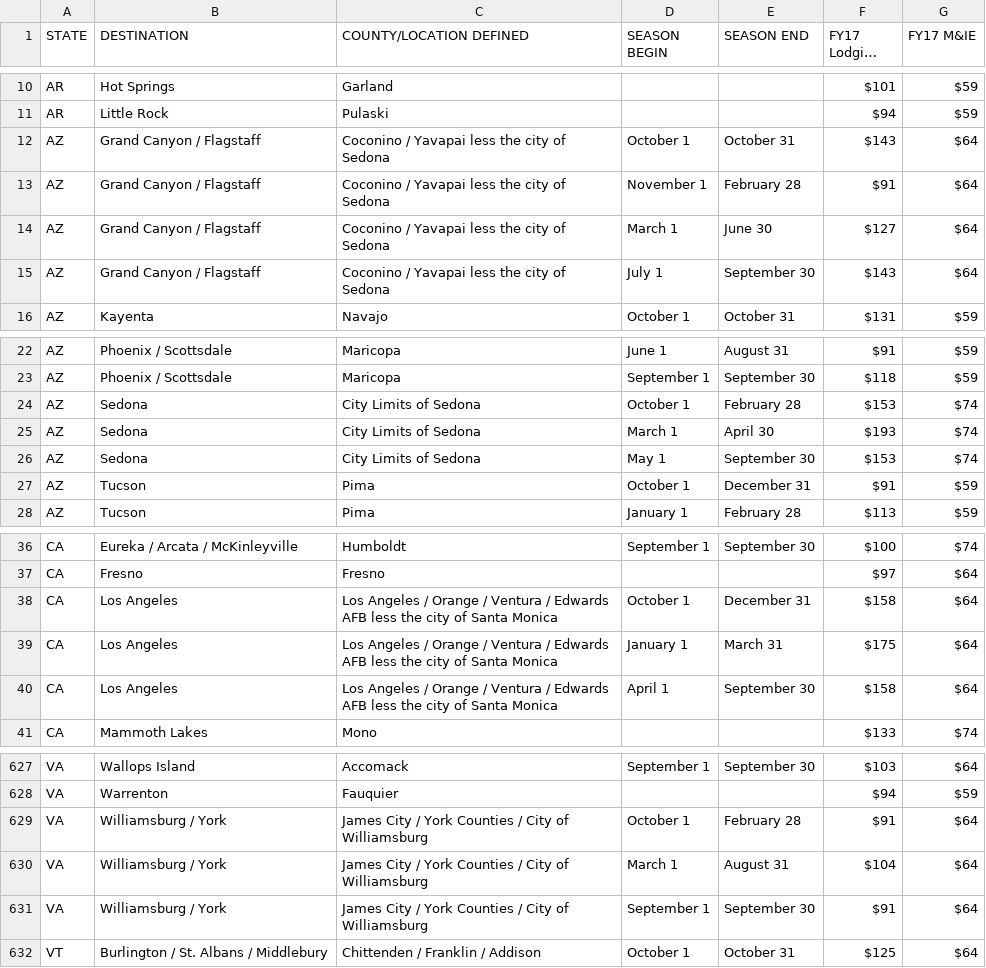
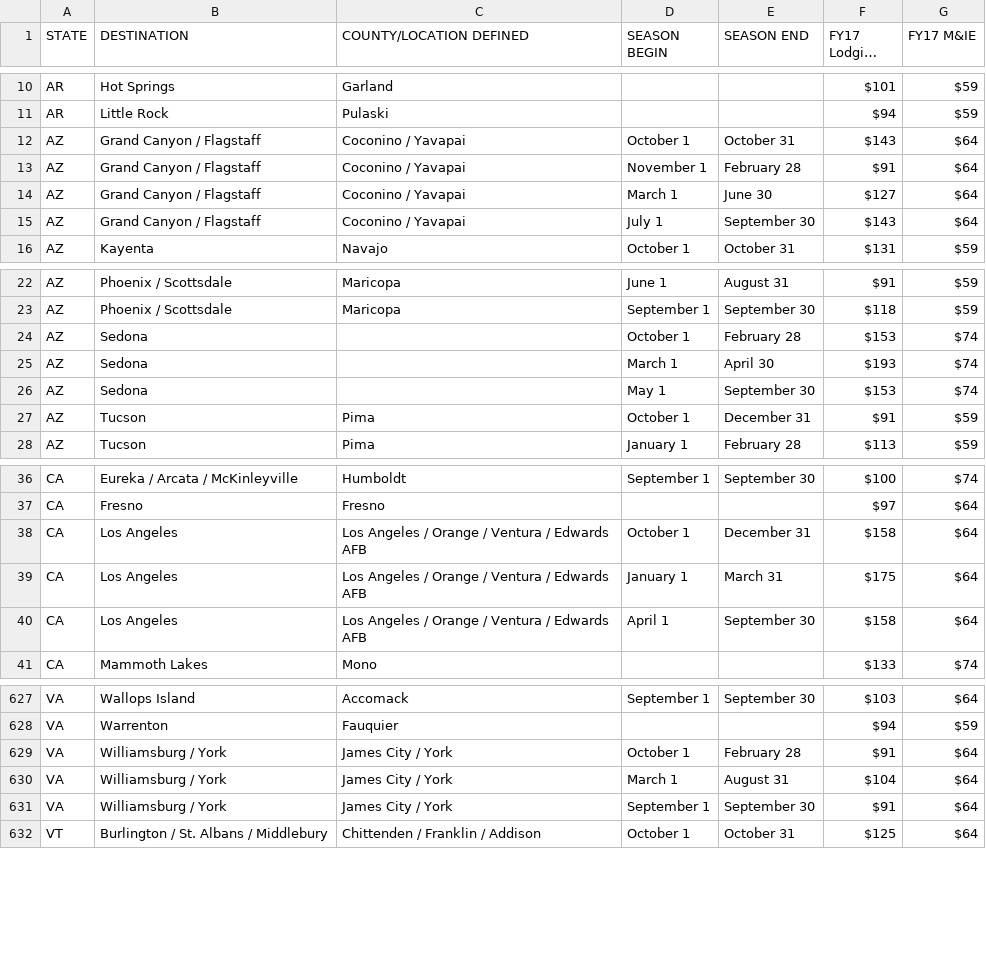
Before and after one commit to huttj/GottaGoGov, a CSV file: data-cruncher/data/per-diem.csv, drawn as a sheet; only a part is shown, gaps mark what is left out; long unchanged cells end in …; the diff covers the shown part only.

```diff
--- a/data-cruncher/data/per-diem.csv
+++ b/data-cruncher/data/per-diem.csv
@@ -11,6 +11,6 @@ AR,Hot Springs,Garland,,,$101,$59,
 AR,Little Rock,Pulaski,,,$94,$59,
-AZ,Grand Canyon / Flagstaff,Coconino / Yavapai less the city of Sedona,October 1,October 31,$143,$64,
-AZ,Grand Canyon / Flagstaff,Coconino / Yavapai less the city of Sedona,November 1,February 28,$91,$64,
-AZ,Grand Canyon / Flagstaff,Coconino / Yavapai less the city of Sedona,March 1,June 30,$127,$64,
-AZ,Grand Canyon / Flagstaff,Coconino / Yavapai less the city of Sedona,July 1,September 30,$143,$64,
+AZ,Grand Canyon / Flagstaff,Coconino / Yavapai,October 1,October 31,$143,$64,
+AZ,Grand Canyon / Flagstaff,Coconino / Yavapai,November 1,February 28,$91,$64,
+AZ,Grand Canyon / Flagstaff,Coconino / Yavapai,March 1,June 30,$127,$64,
+AZ,Grand Canyon / Flagstaff,Coconino / Yavapai,July 1,September 30,$143,$64,
 AZ,Kayenta,Navajo,October 1,October 31,$131,$59,
@@ -23,5 +23,5 @@ AZ,Phoenix / Scottsdale,Maricopa,June 1,August 31,$91,$59,
 AZ,Phoenix / Scottsdale,Maricopa,September 1,September 30,$118,$59,
-AZ,Sedona,City Limits of Sedona,October 1,February 28,$153,$74,
-AZ,Sedona,City Limits of Sedona,March 1,April 30,$193,$74,
-AZ,Sedona,City Limits of Sedona,May 1,September 30,$153,$74,
+AZ,Sedona,,October 1,February 28,$153,$74,
+AZ,Sedona,,March 1,April 30,$193,$74,
+AZ,Sedona,,May 1,September 30,$153,$74,
 AZ,Tucson,Pima,October 1,December 31,$91,$59,
@@ -37,5 +37,5 @@ CA,Eureka / Arcata / McKinleyville,Humboldt,September 1,September 30,$100,$74,
 CA,Fresno,Fresno,,,$97,$64,
-CA,Los Angeles,Los Angeles / Orange / Ventura / Edwards AFB less the city of Santa Monica,October 1,December 31,$158,$64,
-CA,Los Angeles,Los Angeles / Orange / Ventura / Edwards AFB less the city of Santa Monica,January 1,March 31,$175,$64,
-CA,Los Angeles,Los Angeles / Orange / Ventura / Edwards AFB less the city of Santa Monica,April 1,September 30,$158,$64,
+CA,Los Angeles,Los Angeles / Orange / Ventura / Edwards AFB,October 1,December 31,$158,$64,
+CA,Los Angeles,Los Angeles / Orange / Ventura / Edwards AFB,January 1,March 31,$175,$64,
+CA,Los Angeles,Los Angeles / Orange / Ventura / Edwards AFB,April 1,September 30,$158,$64,
 CA,Mammoth Lakes,Mono,,,$133,$74,
@@ -628,5 +628,5 @@ VA,Wallops Island,Accomack,September 1,September 30,$103,$64,
 VA,Warrenton ,Fauquier,,,$94,$59,
-VA,Williamsburg / York,James City / York Counties / City of Williamsburg,October 1,February 28,$91,$64,
-VA,Williamsburg / York,James City / York Counties / City of Williamsburg,March 1,August 31,$104,$64,
-VA,Williamsburg / York,James City / York Counties / City of Williamsburg,September 1,September 30,$91,$64,
+VA,Williamsburg / York,James City / York,October 1,February 28,$91,$64,
+VA,Williamsburg / York,James City / York,March 1,August 31,$104,$64,
+VA,Williamsburg / York,James City / York,September 1,September 30,$91,$64,
 VT,Burlington / St. Albans / Middlebury,Chittenden / Franklin / Addison,October 1,October 31,$125,$64,
```
Also changed, not shown: 21 edited cells elsewhere in this file, 30 other files.
